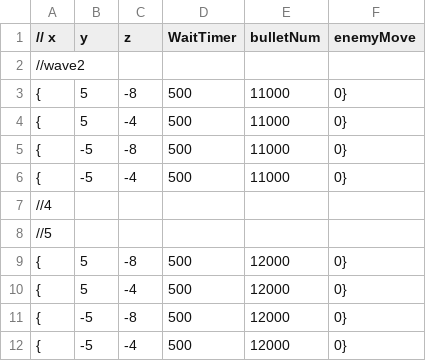
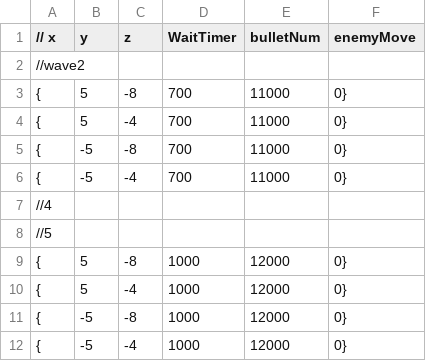
Before and after one commit to OrangeRL/JapanGameAwardsProto, a CSV file: CG2/Resources/wave2.csv, drawn as a sheet.

```diff
--- a/CG2/Resources/wave2.csv
+++ b/CG2/Resources/wave2.csv
@@ -2,11 +2,11 @@
 //wave2
-{, 5,-8,500	,11000, 0}
-{, 5,-4,500	,11000, 0}
-{,-5,-8,500	,11000, 0}
-{,-5,-4,500	,11000, 0}
+{, 5,-8,700	,11000, 0}
+{, 5,-4,700	,11000, 0}
+{,-5,-8,700	,11000, 0}
+{,-5,-4,700	,11000, 0}
 //4
 //5
-{, 5,-8,500	,12000, 0}
-{, 5,-4,500	,12000, 0}
-{,-5,-8,500	,12000, 0}
-{,-5,-4,500	,12000, 0}
+{, 5,-8,1000	,12000, 0}
+{, 5,-4,1000	,12000, 0}
+{,-5,-8,1000	,12000, 0}
+{,-5,-4,1000	,12000, 0}
```
Also changed, not shown: 1 other file.
